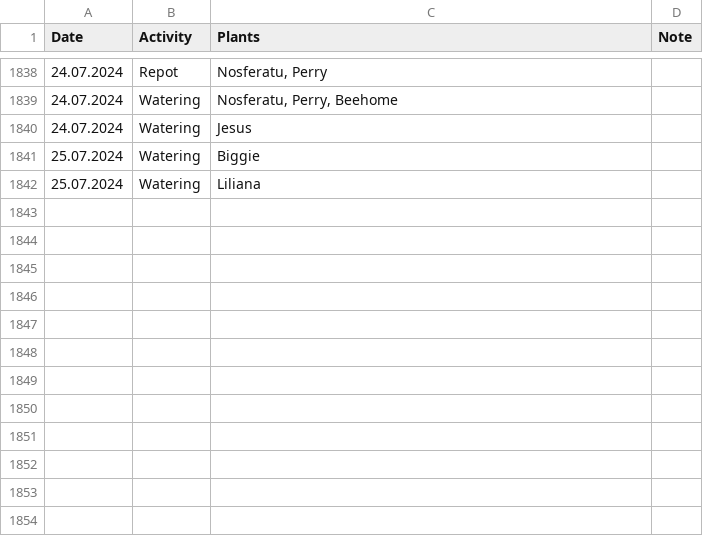
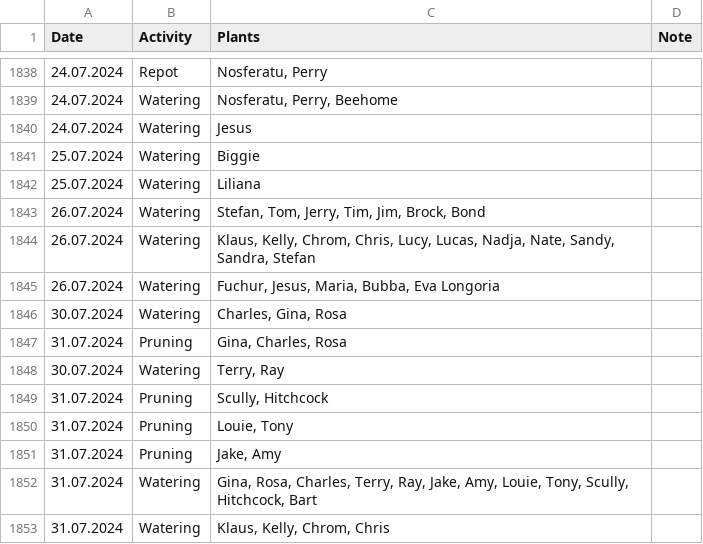
Before and after one commit to MarcoTz/Plants, a CSV file: Logs/Activities.csv, drawn as a sheet; only a part is shown, gaps mark what is left out.

```diff
--- a/Logs/Activities.csv
+++ b/Logs/Activities.csv
@@ -1842 +1842,12 @@ Date;Activity;Plants;Note
 25.07.2024;Watering;Liliana;
+26.07.2024;Watering;Stefan, Tom, Jerry, Tim, Jim, Brock, Bond;
+26.07.2024;Watering;Klaus, Kelly, Chrom, Chris, Lucy, Lucas, Nadja, Nate, Sandy, Sandra, Stefan;
+26.07.2024;Watering;Fuchur, Jesus, Maria, Bubba, Eva Longoria;
+30.07.2024;Watering;Charles, Gina, Rosa;
+31.07.2024;Pruning;Gina, Charles, Rosa;
+30.07.2024;Watering;Terry, Ray;
+31.07.2024;Pruning;Scully, Hitchcock;
+31.07.2024;Pruning;Louie, Tony;
+31.07.2024;Pruning;Jake, Amy;
+31.07.2024;Watering;Gina, Rosa, Charles, Terry, Ray, Jake, Amy, Louie, Tony, Scully, Hitchcock, Bart;
+31.07.2024;Watering;Klaus, Kelly, Chrom, Chris;
```
Also changed, not shown: Logs/Growth.csv, 31 other files.
